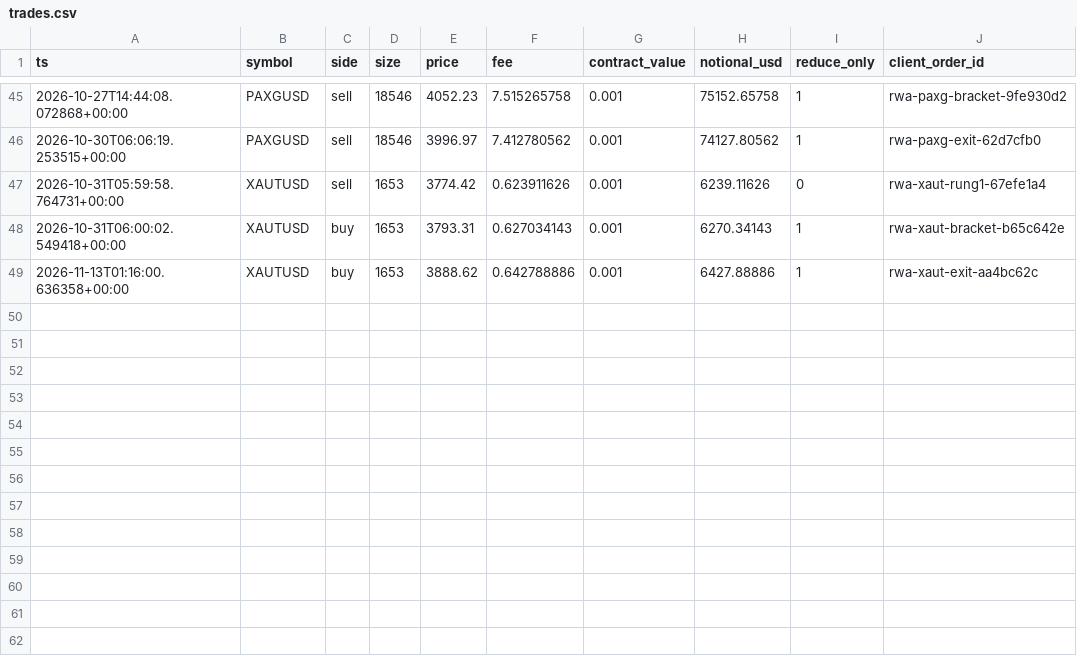
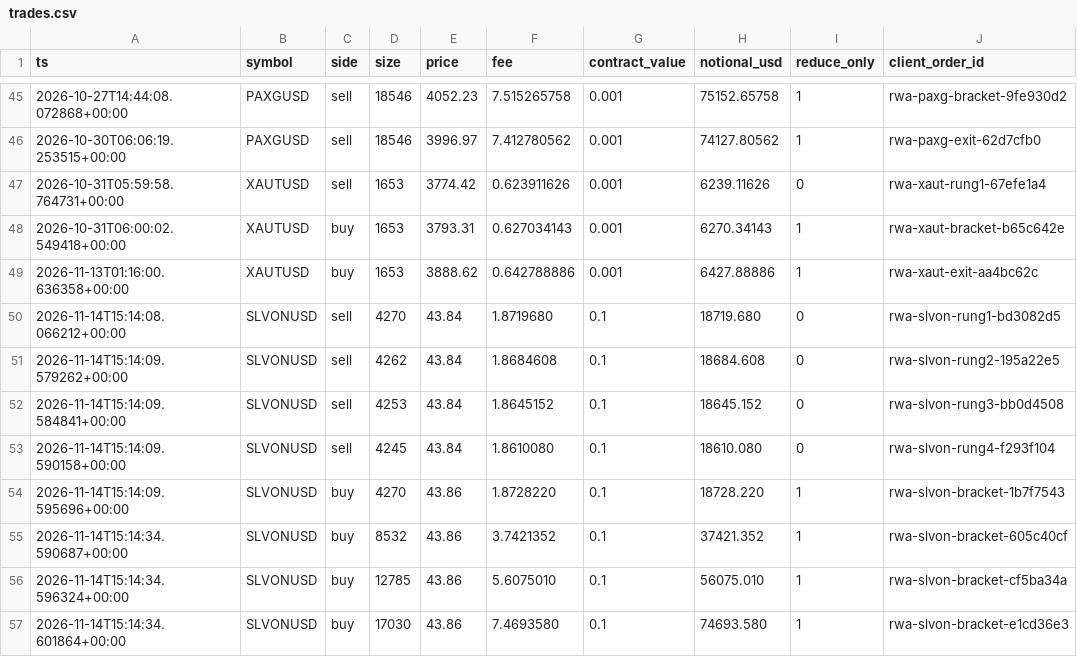
Before and after one commit to lcs2024016-arch/fund_manager, a CSV file: paper/rwa_positional/trades.csv, drawn as a sheet; only a part is shown, gaps mark what is left out; the diff names each change by its address in the sheet, - before the commit and + after, or states it on an @@ line.

```diff
--- a/paper/rwa_positional/trades.csv
+++ b/paper/rwa_positional/trades.csv
+row 50: 2026-11-14T15:14:08.066212+00:00 | SLVONUSD | sell | 4270 | 43.84 | 1.8719680 | 0.1 | 18719.680 | 0 | rwa-slvon-rung1-bd3082d5
+row 51: 2026-11-14T15:14:09.579262+00:00 | SLVONUSD | sell | 4262 | 43.84 | 1.8684608 | 0.1 | 18684.608 | 0 | rwa-slvon-rung2-195a22e5
+row 52: 2026-11-14T15:14:09.584841+00:00 | SLVONUSD | sell | 4253 | 43.84 | 1.8645152 | 0.1 | 18645.152 | 0 | rwa-slvon-rung3-bb0d4508
+row 53: 2026-11-14T15:14:09.590158+00:00 | SLVONUSD | sell | 4245 | 43.84 | 1.8610080 | 0.1 | 18610.080 | 0 | rwa-slvon-rung4-f293f104
+row 54: 2026-11-14T15:14:09.595696+00:00 | SLVONUSD | buy | 4270 | 43.86 | 1.8728220 | 0.1 | 18728.220 | 1 | rwa-slvon-bracket-1b7f7543
+row 55: 2026-11-14T15:14:34.590687+00:00 | SLVONUSD | buy | 8532 | 43.86 | 3.7421352 | 0.1 | 37421.352 | 1 | rwa-slvon-bracket-605c40cf
+row 56: 2026-11-14T15:14:34.596324+00:00 | SLVONUSD | buy | 12785 | 43.86 | 5.6075010 | 0.1 | 56075.010 | 1 | rwa-slvon-bracket-cf5ba34a
+row 57: 2026-11-14T15:14:34.601864+00:00 | SLVONUSD | buy | 17030 | 43.86 | 7.4693580 | 0.1 | 74693.580 | 1 | rwa-slvon-bracket-e1cd36e3
```
Also changed, not shown: paper/rwa_positional/daily.csv, paper/rwa_positional/intraday.csv, 2 other files.
